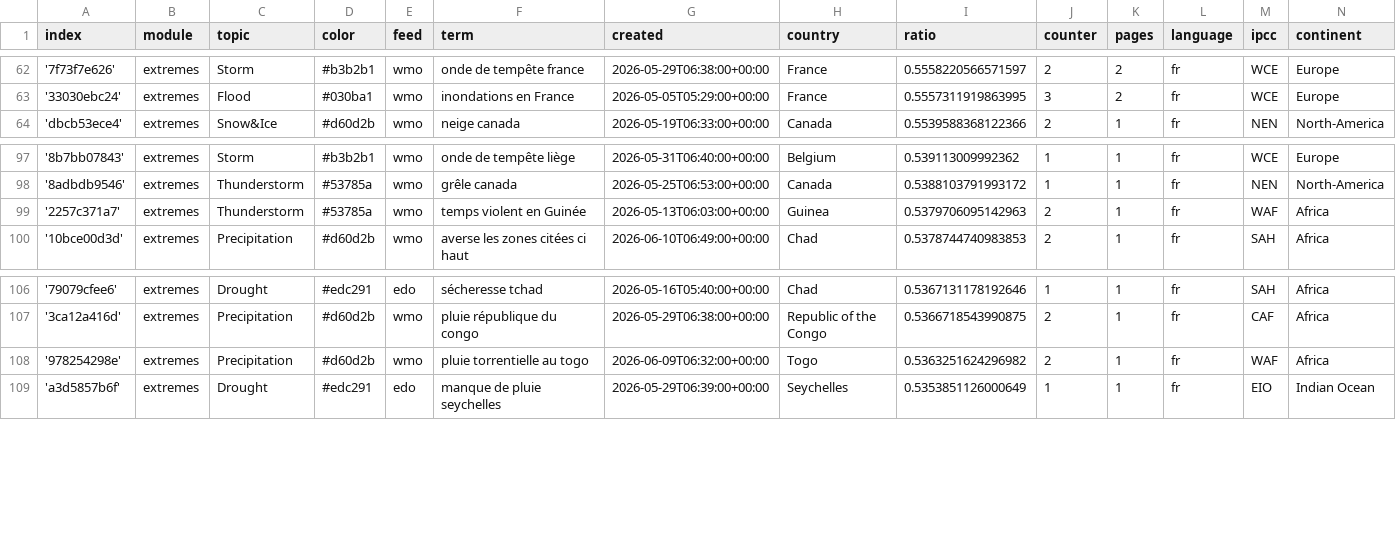
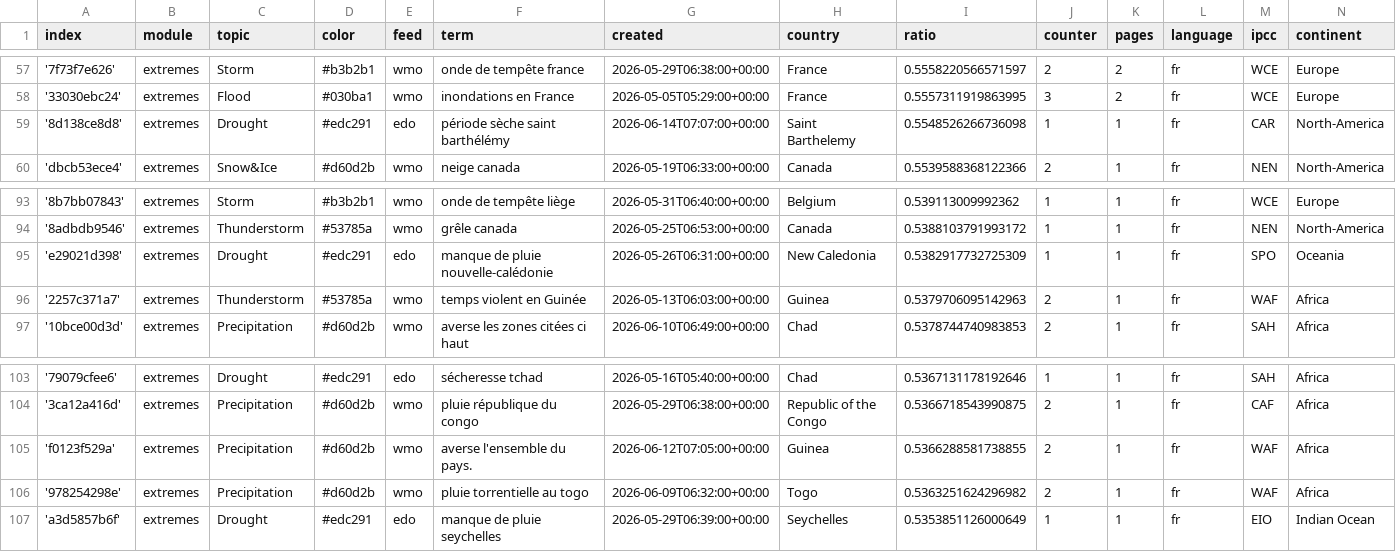
Before and after one commit to TinoH91news/frenchExtremes, a CSV file: terms.csv, drawn as a sheet; only a part is shown, gaps mark what is left out; the diff covers the shown part only; the diff names each change by its address in the sheet, - before the commit and + after, or states it on an @@ line.

```diff
--- a/terms.csv
+++ b/terms.csv
+row 59: '8d138ce8d8' | extremes | Drought | #edc291 | edo | période sèche saint barthélémy | 2026-06-14T07:07:00+00:00 | Saint Barthelemy | 0.5548526266736098 | 1 | 1 | fr | CAR | North-America
+row 95: 'e29021d398' | extremes | Drought | #edc291 | edo | manque de pluie nouvelle-calédonie | 2026-05-26T06:31:00+00:00 | New Caledonia | 0.5382917732725309 | 1 | 1 | fr | SPO | Oceania
+row 105: 'f0123f529a' | extremes | Precipitation | #d60d2b | wmo | averse l'ensemble du pays. | 2026-06-12T07:05:00+00:00 | Guinea | 0.5366288581738855 | 2 | 1 | fr | WAF | Africa
```
Also changed, not shown: 3 added rows and 6 removed rows elsewhere in this file.
